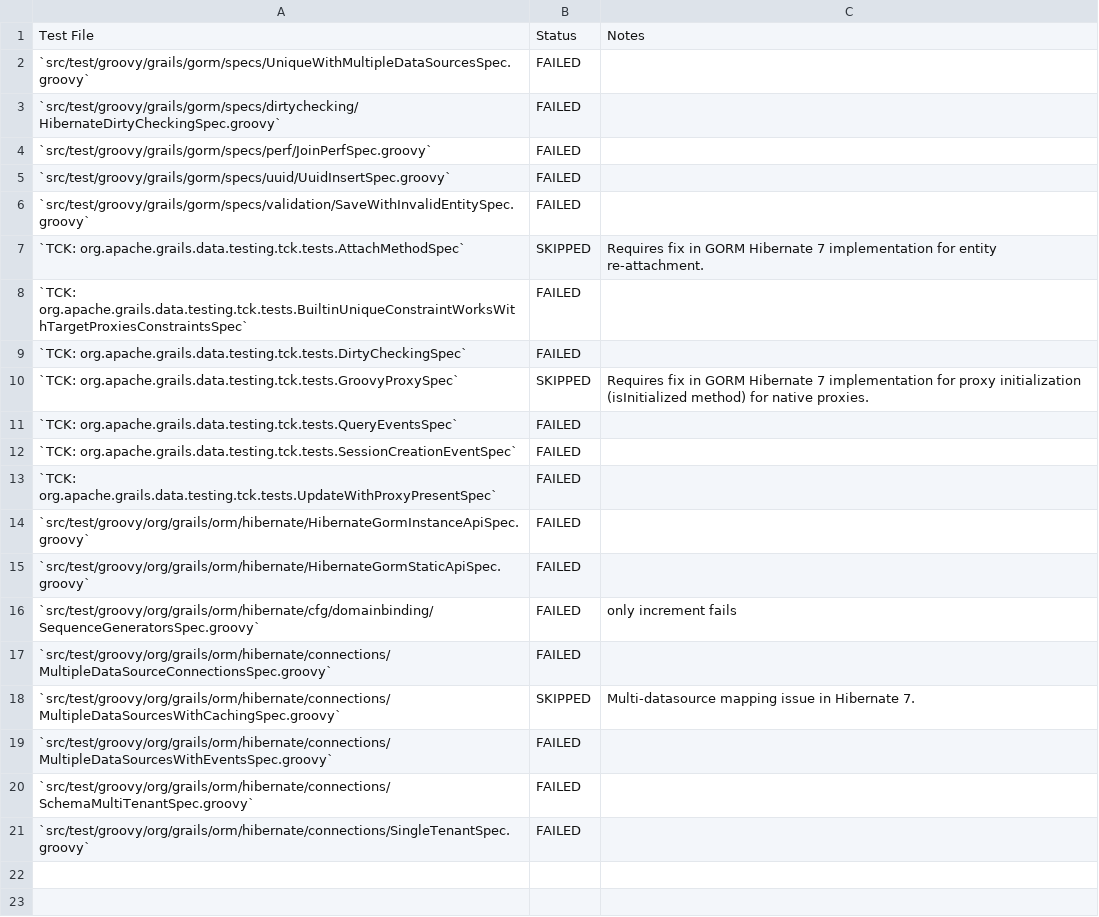
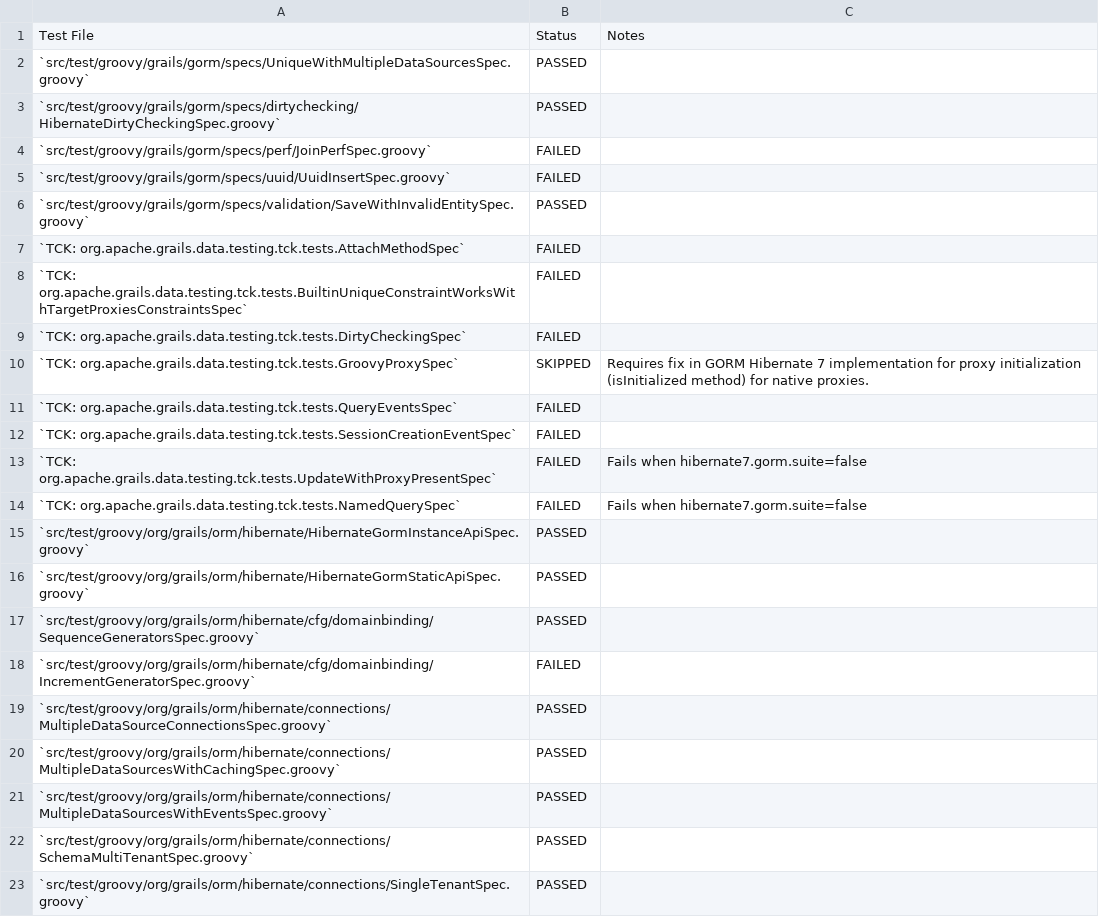
Before and after one commit to apache/grails-core, a CSV file: grails-data-hibernate7/core/HIBERNATE7-TESTS.csv, drawn as a sheet.

```diff
--- a/grails-data-hibernate7/core/HIBERNATE7-TESTS.csv
+++ b/grails-data-hibernate7/core/HIBERNATE7-TESTS.csv
@@ -1,8 +1,8 @@
 Test File , Status , Notes
-`src/test/groovy/grails/gorm/specs/UniqueWithMultipleDataSourcesSpec.groovy` , FAILED ,
-`src/test/groovy/grails/gorm/specs/dirtychecking/HibernateDirtyCheckingSpec.groovy` , FAILED ,
+`src/test/groovy/grails/gorm/specs/UniqueWithMultipleDataSourcesSpec.groovy` , PASSED ,
+`src/test/groovy/grails/gorm/specs/dirtychecking/HibernateDirtyCheckingSpec.groovy` , PASSED ,
 `src/test/groovy/grails/gorm/specs/perf/JoinPerfSpec.groovy` , FAILED ,
 `src/test/groovy/grails/gorm/specs/uuid/UuidInsertSpec.groovy` , FAILED ,
-`src/test/groovy/grails/gorm/specs/validation/SaveWithInvalidEntitySpec.groovy` , FAILED ,
-`TCK: org.apache.grails.data.testing.tck.tests.AttachMethodSpec` , SKIPPED , Requires fix in GORM Hibernate 7 implementation for entity re-attachment.
+`src/test/groovy/grails/gorm/specs/validation/SaveWithInvalidEntitySpec.groovy` , PASSED ,
+`TCK: org.apache.grails.data.testing.tck.tests.AttachMethodSpec` , FAILED ,
 `TCK: org.apache.grails.data.testing.tck.tests.BuiltinUniqueConstraintWorksWithTargetProxiesConstraintsSpec` , FAILED ,
@@ -12,10 +12,12 @@ Test File , Status , Notes
 `TCK: org.apache.grails.data.testing.tck.tests.SessionCreationEventSpec` , FAILED ,
-`TCK: org.apache.grails.data.testing.tck.tests.UpdateWithProxyPresentSpec` , FAILED ,
-`src/test/groovy/org/grails/orm/hibernate/HibernateGormInstanceApiSpec.groovy` , FAILED ,
-`src/test/groovy/org/grails/orm/hibernate/HibernateGormStaticApiSpec.groovy` , FAILED ,
-`src/test/groovy/org/grails/orm/hibernate/cfg/domainbinding/SequenceGeneratorsSpec.groovy` , FAILED , only increment fails
-`src/test/groovy/org/grails/orm/hibernate/connections/MultipleDataSourceConnectionsSpec.groovy` , FAILED ,
-`src/test/groovy/org/grails/orm/hibernate/connections/MultipleDataSourcesWithCachingSpec.groovy` , SKIPPED , Multi-datasource mapping issue in Hibernate 7.
-`src/test/groovy/org/grails/orm/hibernate/connections/MultipleDataSourcesWithEventsSpec.groovy` , FAILED ,
-`src/test/groovy/org/grails/orm/hibernate/connections/SchemaMultiTenantSpec.groovy` , FAILED ,
-`src/test/groovy/org/grails/orm/hibernate/connections/SingleTenantSpec.groovy` , FAILED ,
+`TCK: org.apache.grails.data.testing.tck.tests.UpdateWithProxyPresentSpec` , FAILED , Fails when hibernate7.gorm.suite=false
+`TCK: org.apache.grails.data.testing.tck.tests.NamedQuerySpec` , FAILED , Fails when hibernate7.gorm.suite=false
+`src/test/groovy/org/grails/orm/hibernate/HibernateGormInstanceApiSpec.groovy` , PASSED ,
+`src/test/groovy/org/grails/orm/hibernate/HibernateGormStaticApiSpec.groovy` , PASSED ,
+`src/test/groovy/org/grails/orm/hibernate/cfg/domainbinding/SequenceGeneratorsSpec.groovy` , PASSED ,
+`src/test/groovy/org/grails/orm/hibernate/cfg/domainbinding/IncrementGeneratorSpec.groovy` , FAILED ,
+`src/test/groovy/org/grails/orm/hibernate/connections/MultipleDataSourceConnectionsSpec.groovy` , PASSED ,
+`src/test/groovy/org/grails/orm/hibernate/connections/MultipleDataSourcesWithCachingSpec.groovy` , PASSED ,
+`src/test/groovy/org/grails/orm/hibernate/connections/MultipleDataSourcesWithEventsSpec.groovy` , PASSED ,
+`src/test/groovy/org/grails/orm/hibernate/connections/SchemaMultiTenantSpec.groovy` , PASSED ,
+`src/test/groovy/org/grails/orm/hibernate/connections/SingleTenantSpec.groovy` , PASSED ,
```
Also changed, not shown: 5 other files.
